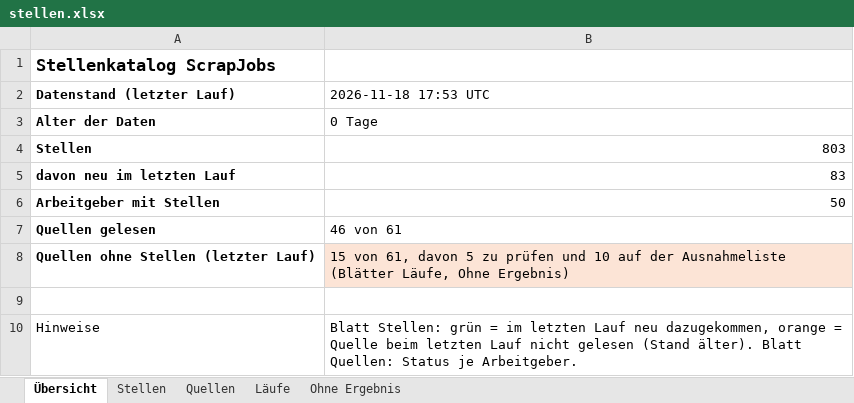
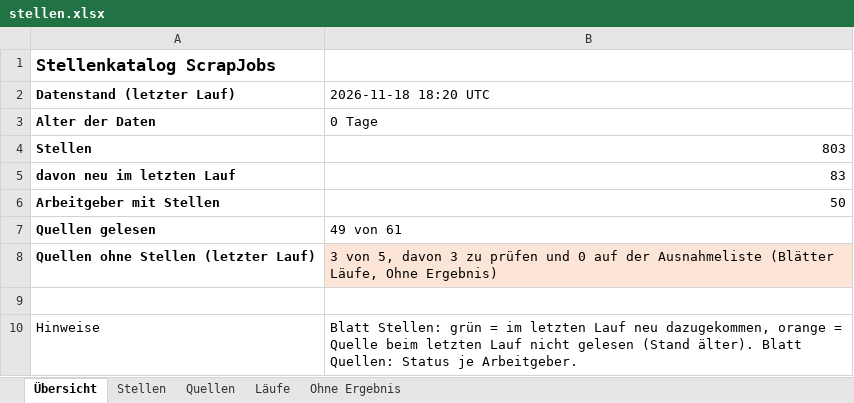
Before and after one commit to Penetrationpasi-hub/ScrapJobs, an Excel workbook: stellen.xlsx, sheet Übersicht, drawn as a sheet; values as stored, in another font and other column widths than the file's, no borders; the diff names each change by its address in the sheet, - before the commit and + after, or states it on an @@ line.

```diff
--- a/stellen.xlsx (sheet Übersicht)
+++ b/stellen.xlsx (sheet Übersicht)
-B2: 2026-11-18 17:53 UTC
+B2: 2026-11-18 18:20 UTC
-B7 (2026-11-18 18:20 UTC): 46 von 61
+B7 (2026-11-18 18:20 UTC): 49 von 61
-B8 (2026-11-18 18:20 UTC): 15 von 61, davon 5 zu prüfen und 10 auf der…
+B8 (2026-11-18 18:20 UTC): 3 von 5, davon 3 zu prüfen und 0 auf der…
```
Also changed, not shown: sheet Läufe, sheet Ohne Ergebnis, sheet Stellen, sheet Quellen, 3 other files.
